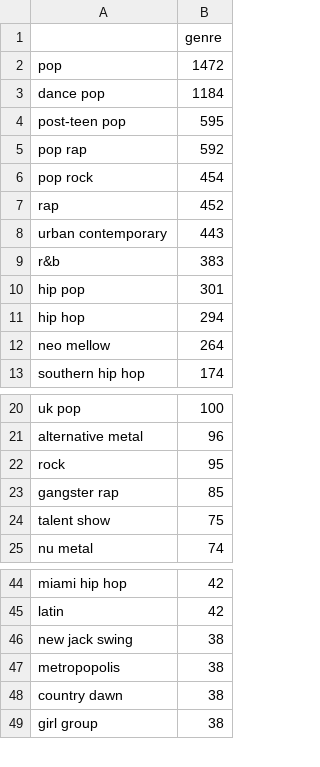
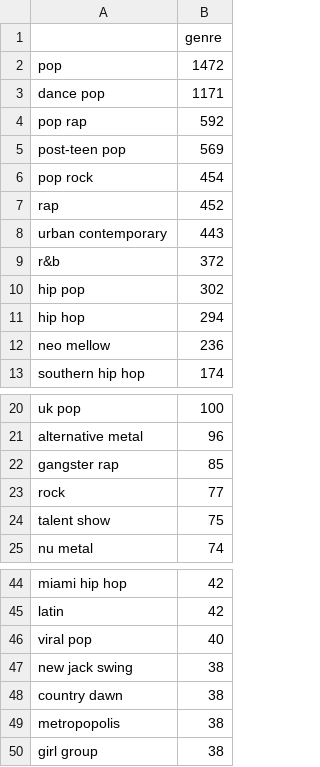
Before and after one commit to cmc5953/final_project, a CSV file: genre_count.csv, drawn as a sheet; only a part is shown, gaps mark what is left out; the diff covers the shown part only.

```diff
--- a/genre_count.csv
+++ b/genre_count.csv
@@ -2,5 +2,5 @@
 pop,1472
-dance pop,1184
-post-teen pop,595
+dance pop,1171
 pop rap,592
+post-teen pop,569
 pop rock,454
@@ -8,6 +8,6 @@ rap,452
 urban contemporary,443
-r&b,383
-hip pop,301
+r&b,372
+hip pop,302
 hip hop,294
-neo mellow,264
+neo mellow,236
 southern hip hop,174
@@ -21,4 +21,4 @@ uk pop,100
 alternative metal,96
-rock,95
 gangster rap,85
+rock,77
 talent show,75
@@ -45,5 +45,6 @@ miami hip hop,42
 latin,42
+viral pop,40
 new jack swing,38
+country dawn,38
 metropopolis,38
-country dawn,38
 girl group,38
```
Also changed, not shown: 2 added rows, 3 removed rows, 41 moved rows and 1 edited cell elsewhere in this file, 3 other files.
